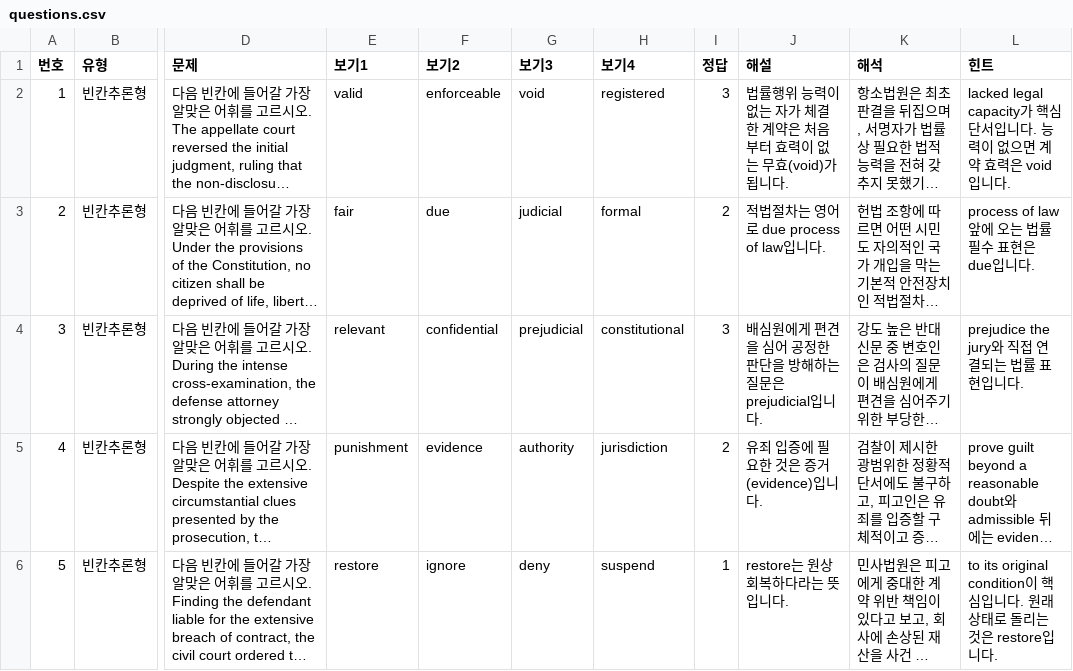
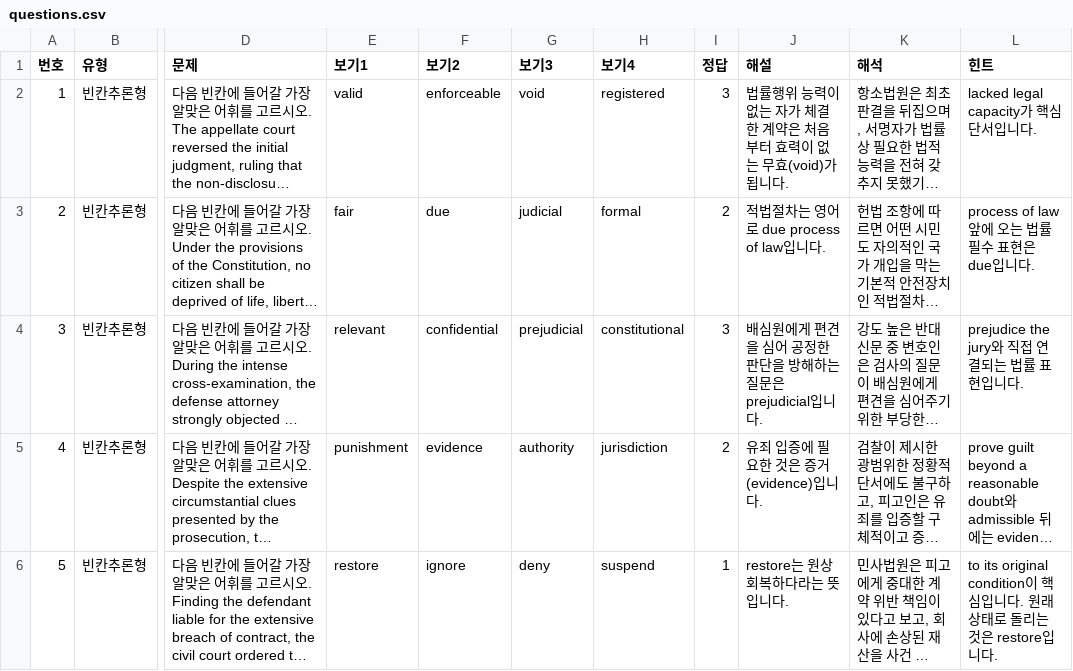
Before and after one commit to davidhor2026/law-english, a CSV file: questions.csv, drawn as a sheet; only a part is shown, gaps mark what is left out; long unchanged cells end in …; the diff names each change by its address in the sheet, - before the commit and + after, or states it on an @@ line.

Commit message:
Update questions.csv

```diff
--- a/questions.csv
+++ b/questions.csv
-L2 (힌트): lacked legal capacity가 핵심 단서입니다. 능력이 없으면 계약 효력은 void입니다.
+L2 (힌트): lacked legal capacity가 핵심 단서입니다.
```
